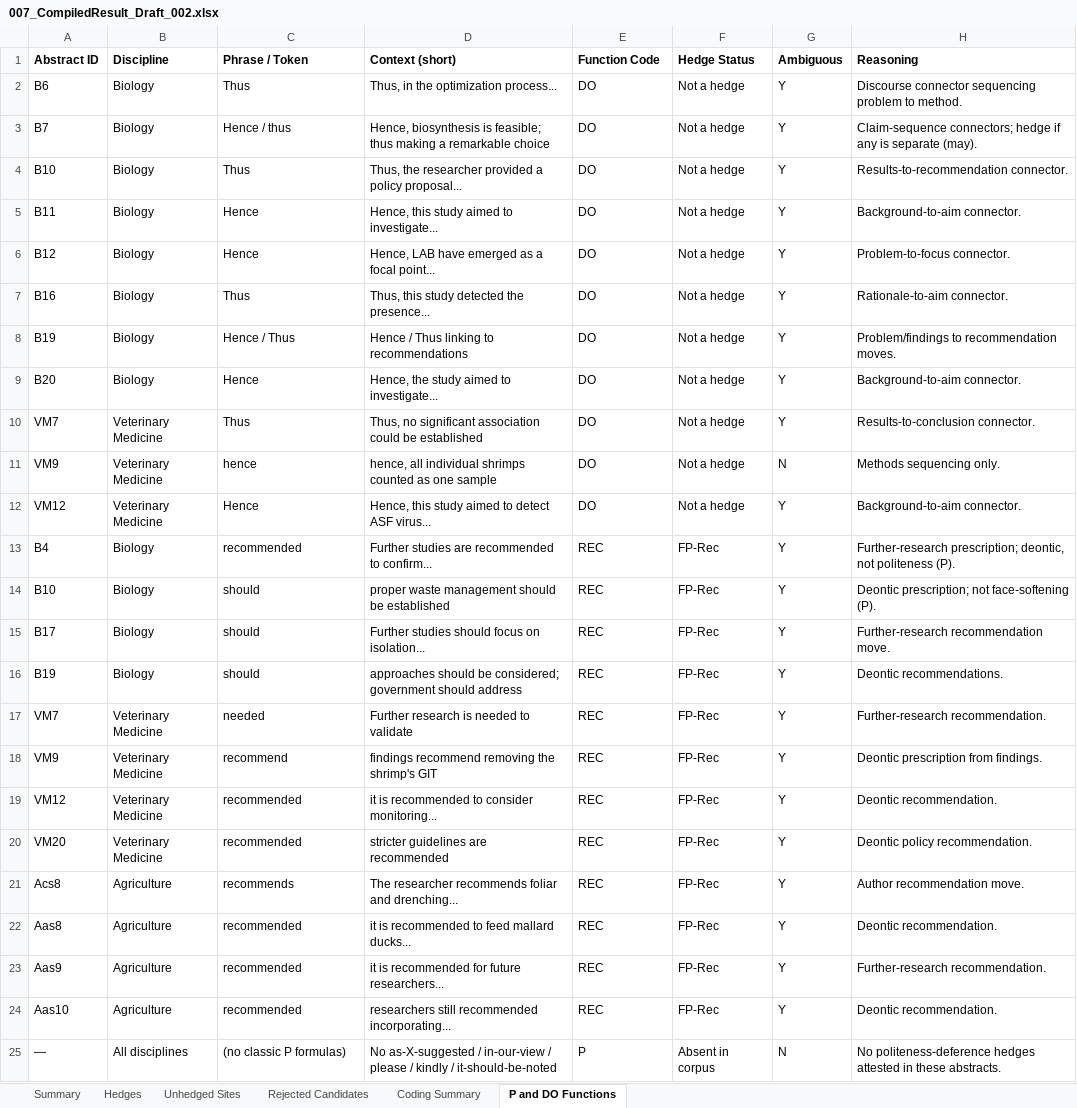
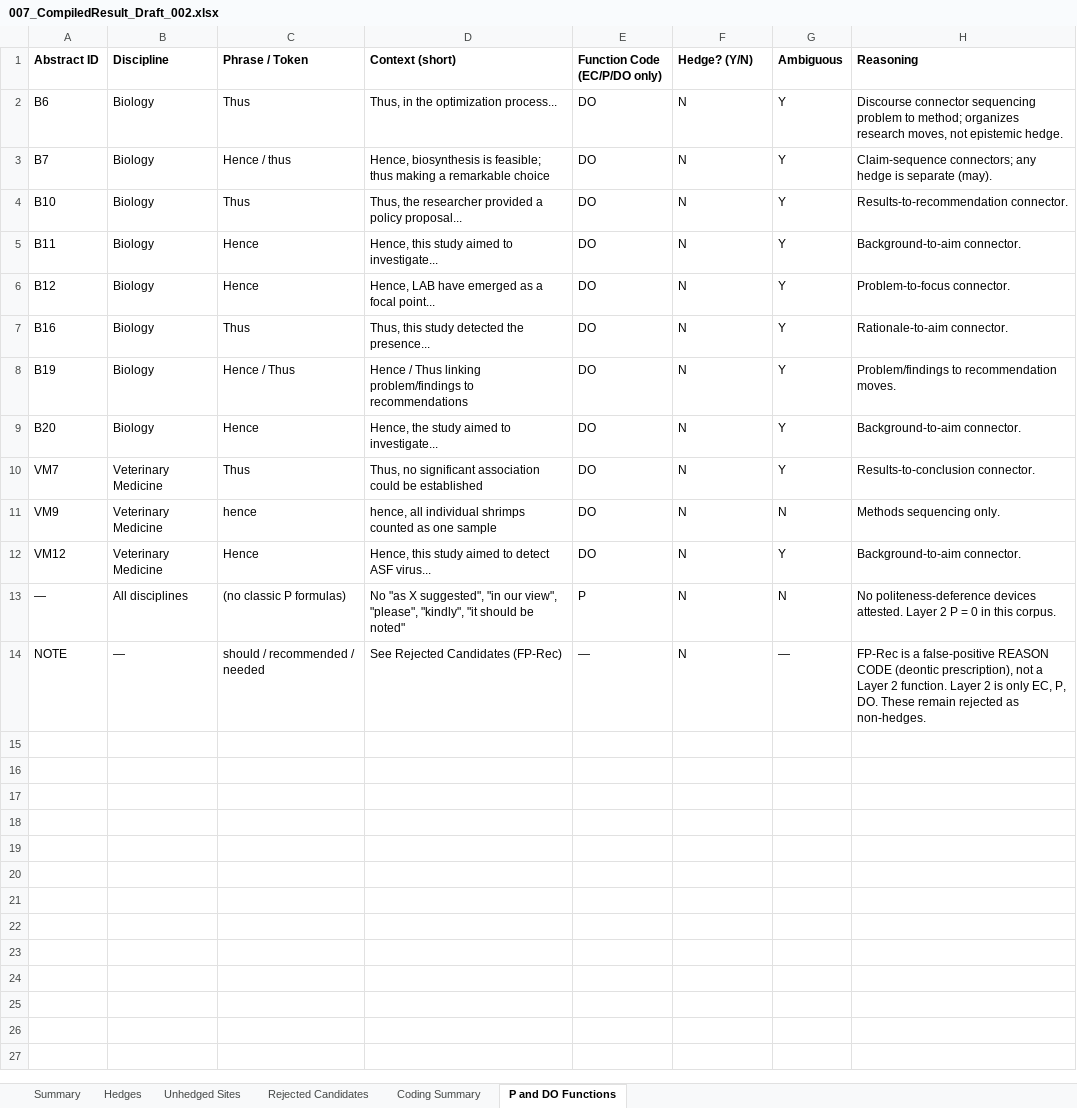
Before and after one commit to ckmanuel/thesis-memory, an Excel workbook: thesis/007_CompiledResult_Draft_002.xlsx, sheet P and DO Functions, drawn as a sheet; values as stored, in another font and other column widths than the file's, no borders; removed rows and columns are numbered as before the commit, all else as after; the diff names each change by its address in the sheet, - before the commit and + after, or states it on an @@ line.

Commit message:
Fix: Layer 2 is only EC/P/DO; FP-Rec is a reject reason, not a function

```diff
--- a/thesis/007_CompiledResult_Draft_002.xlsx (sheet P and DO Functions)
+++ b/thesis/007_CompiledResult_Draft_002.xlsx (sheet P and DO Functions)
-E1: Function Code
+E1: Function Code (EC/P/DO only)
-F1: Hedge Status
+F1: Hedge? (Y/N)
-F2:F12 (Hedge? (Y/N)): Not a hedge
+F2:F12 (Hedge? (Y/N)): N
-H2 (Reasoning): …problem to method.
+H2 (Reasoning): …problem to method; organizes research moves, not epistemic hedge.
-H3 (Reasoning): Claim-sequence connectors; hedge if any is separate…
+H3 (Reasoning): Claim-sequence connectors; any hedge is separate…
-D8 (Context (short)): …Thus linking to recommendations
+D8 (Context (short)): …Thus linking problem/findings to recommendations
-row 13: B4 | Biology | recommended | Further studies are recommended to confirm... | REC | FP-Rec | Y | Further-research prescription; deontic, not politeness (P).
-row 14: B10 | Biology | should | proper waste management should be established | REC | FP-Rec | Y | Deontic prescription; not face-softening (P).
-row 15: B17 | Biology | should | Further studies should focus on isolation... | REC | FP-Rec | Y | Further-research recommendation move.
-row 16: B19 | Biology | should | approaches should be considered; government should address | REC | FP-Rec | Y | Deontic recommendations.
-row 17: VM7 | Veterinary Medicine | needed | Further research is needed to validate | REC | FP-Rec | Y | Further-research recommendation.
-row 18: VM9 | Veterinary Medicine | recommend | findings recommend removing the shrimp's GIT | REC | FP-Rec | Y | Deontic prescription from findings.
-row 19: VM12 | Veterinary Medicine | recommended | it is recommended to consider monitoring... | REC | FP-Rec | Y | Deontic recommendation.
-row 20: VM20 | Veterinary Medicine | recommended | stricter guidelines are recommended | REC | FP-Rec | Y | Deontic policy recommendation.
-row 21: Acs8 | Agriculture | recommends | The researcher recommends foliar and drenching... | REC | FP-Rec | Y | Author recommendation move.
-row 22: Aas8 | Agriculture | recommended | it is recommended to feed mallard ducks... | REC | FP-Rec | Y | Deontic recommendation.
-row 23: Aas9 | Agriculture | recommended | it is recommended for future researchers... | REC | FP-Rec | Y | Further-research recommendation.
-row 24: Aas10 | Agriculture | recommended | researchers still recommended incorporating... | REC | FP-Rec | Y | Deontic recommendation.
-D13 (Context (short)): No as-X-suggested / in-our-view / please / kindly / it-should-be-noted
+D13 (Context (short)): No "as X suggested", "in our view", "please", "kindly", "it should be noted"
-F13 (Hedge? (Y/N)): Absent in corpus
+F13 (Hedge? (Y/N)): N
-H13 (Reasoning): No politeness-deference hedges attested in these abstracts.
+H13 (Reasoning): No politeness-deference devices attested. Layer 2 P = 0 in this corpus.
+row 14: NOTE | — | should / recommended / needed | See Rejected Candidates (FP-Rec) | — | N | — | FP-Rec is a false-positive REASON CODE (deontic prescription), not a Layer 2 function. Layer 2 is only EC, P, DO. These remain rejected as non-hedges.
```
Also changed, not shown: 2 other files.
